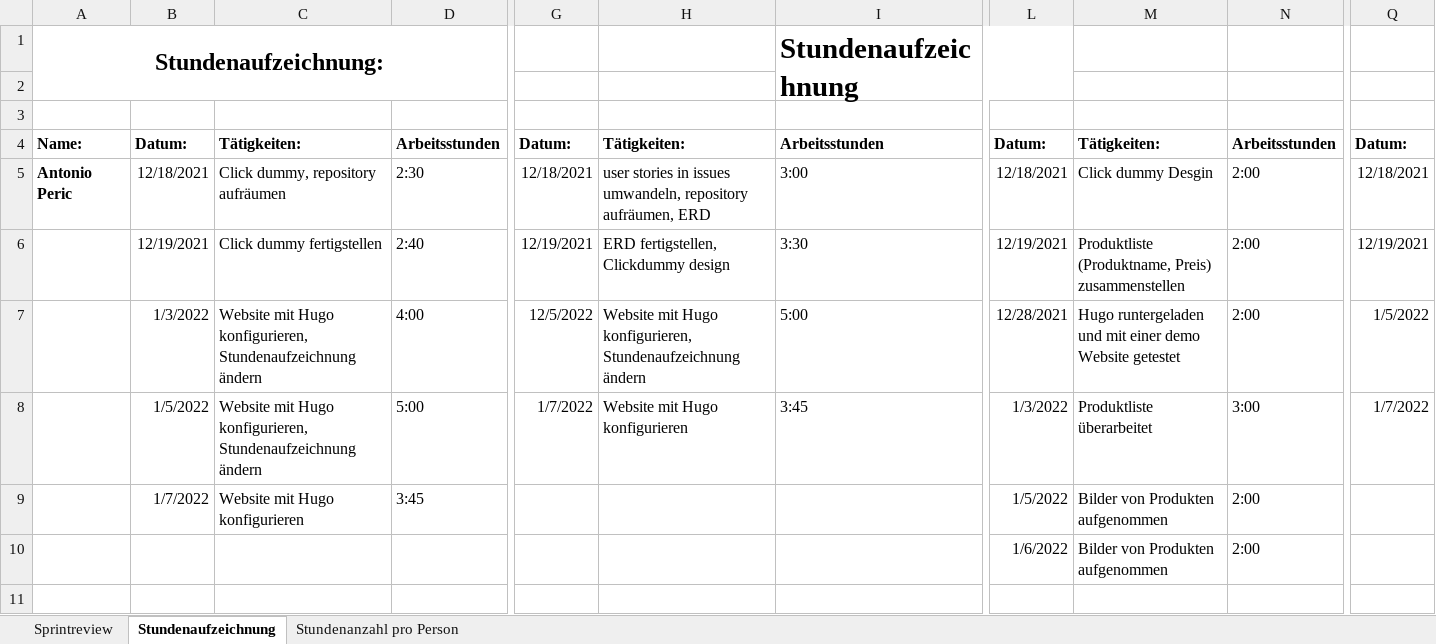
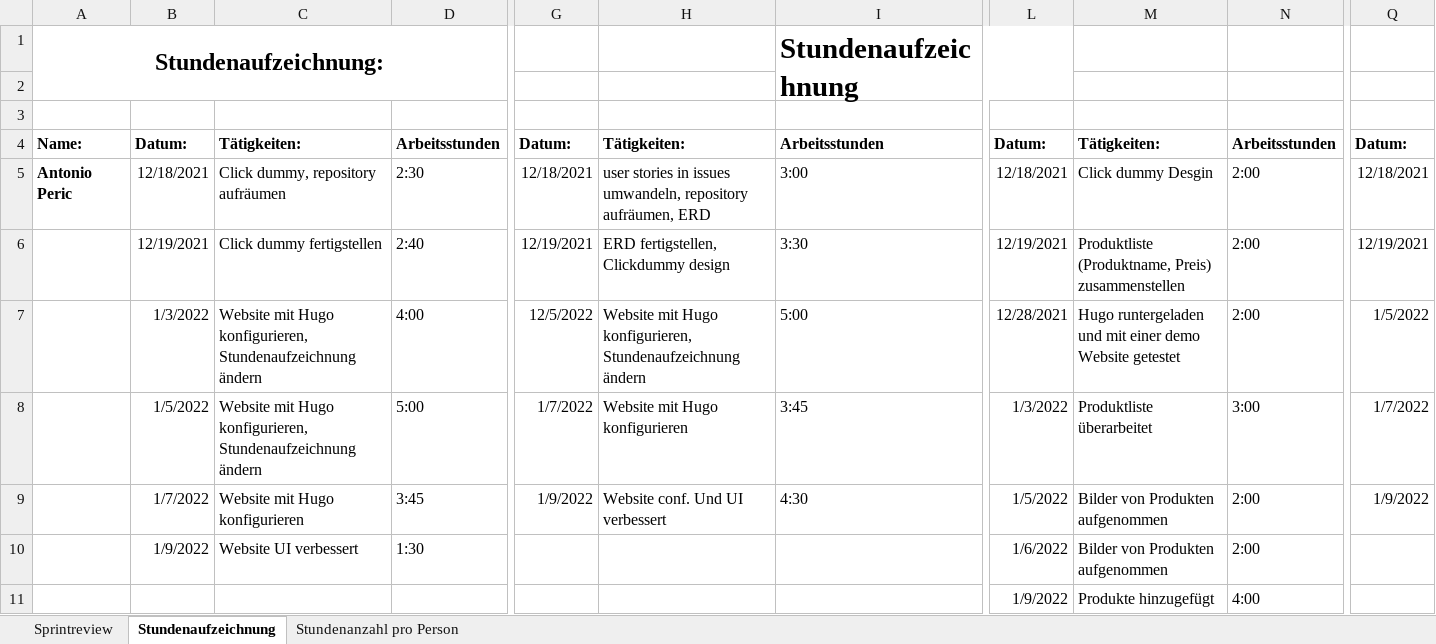
Before and after one commit to Team-Webshop-Jasmin/WebshopJasmin, an Excel workbook: Dokumente/Stundenaufzeichnung.xlsx, sheet Stundenaufzeichnung, drawn as a sheet; only a part is shown, gaps mark what is left out; values as stored, in another font and other column widths than the file's, no borders; removed rows and columns are numbered as before the commit, all else as after; rows hold the shown columns only; the diff names each change by its address in the sheet, - before the commit and + after, or states it on an @@ line.

Commit message:
stundenaufzeichnung

```diff
--- a/Dokumente/Stundenaufzeichnung.xlsx (sheet Stundenaufzeichnung)
+++ b/Dokumente/Stundenaufzeichnung.xlsx (sheet Stundenaufzeichnung)
+row 9:  | 1/7/2022 | Website mit Hugo konfigurieren | 3:45 | 1/9/2022 | Website conf. Und UI verbessert | 4:30 | 1/5/2022 | Bilder von Produkten aufgenommen | 2:00 | 1/9/2022
-B10: 1/7/2022
+B10: 1/9/2022
-C10: Website mit Hugo konfigurieren
+C10: Website UI verbessert
-D10: 3:45
+D10: 1:30
-L10: 1/5/2022
+L10: 1/6/2022
-row 10:  |  |  |  |  |  |  | 1/6/2022 | Bilder von Produkten aufgenommen | 2:00
+row 11:  |  |  |  |  |  |  | 1/9/2022 | Produkte hinzugefügt | 4:00
```
Also changed, not shown: sheet Stundenanzahl pro Person.
